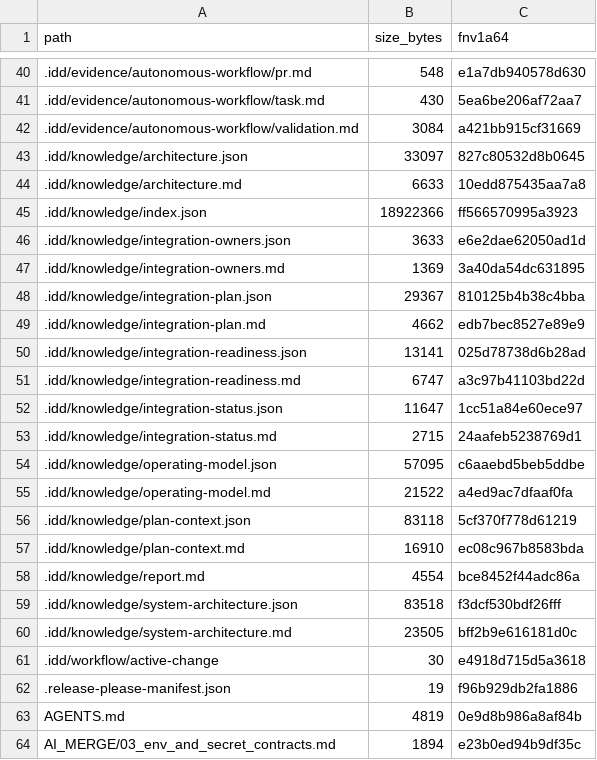
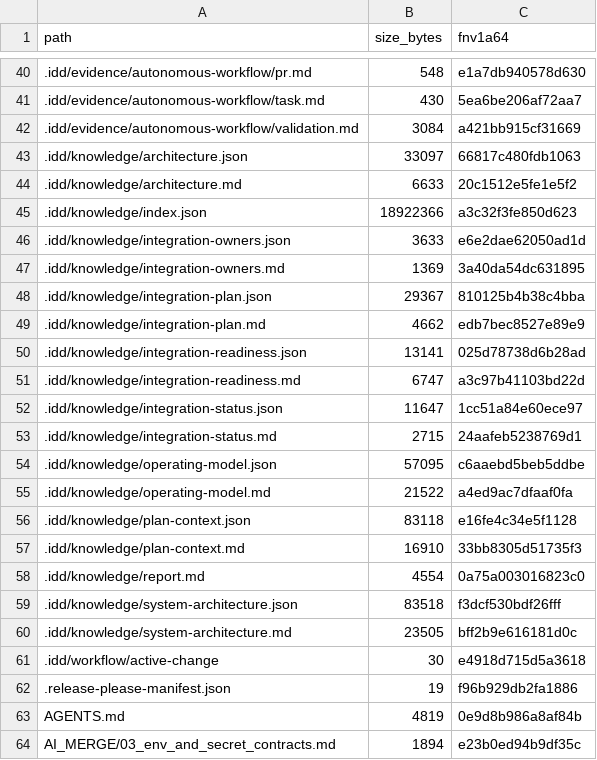
Before and after one commit to FlexNetOS/rusty-idd, a TSV file: .idd/MANIFEST.tsv, drawn as a sheet; only a part is shown, gaps mark what is left out.

```diff
--- a/.idd/MANIFEST.tsv
+++ b/.idd/MANIFEST.tsv
@@ -42,5 +42,5 @@ path	size_bytes	fnv1a64
 .idd/evidence/autonomous-workflow/validation.md	3084	a421bb915cf31669
-.idd/knowledge/architecture.json	33097	827c80532d8b0645
-.idd/knowledge/architecture.md	6633	10edd875435aa7a8
-.idd/knowledge/index.json	18922366	ff566570995a3923
+.idd/knowledge/architecture.json	33097	66817c480fdb1063
+.idd/knowledge/architecture.md	6633	20c1512e5fe1e5f2
+.idd/knowledge/index.json	18922366	a3c32f3fe850d623
 .idd/knowledge/integration-owners.json	3633	e6e2dae62050ad1d
@@ -55,5 +55,5 @@ path	size_bytes	fnv1a64
 .idd/knowledge/operating-model.md	21522	a4ed9ac7dfaaf0fa
-.idd/knowledge/plan-context.json	83118	5cf370f778d61219
-.idd/knowledge/plan-context.md	16910	ec08c967b8583bda
-.idd/knowledge/report.md	4554	bce8452f44adc86a
+.idd/knowledge/plan-context.json	83118	e16fe4c34e5f1128
+.idd/knowledge/plan-context.md	16910	33bb8305d51735f3
+.idd/knowledge/report.md	4554	0a75a003016823c0
 .idd/knowledge/system-architecture.json	83518	f3dcf530bdf26fff
```
Also changed, not shown: 6 other files.
